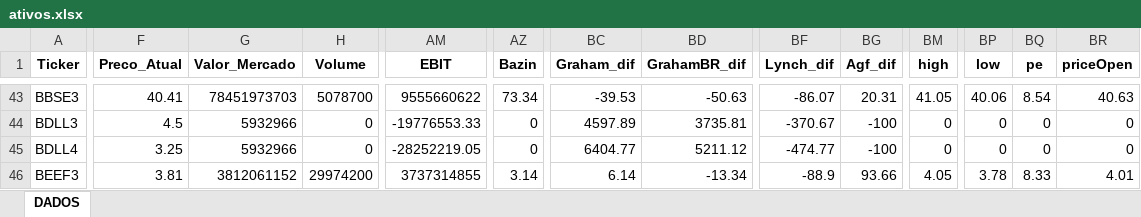
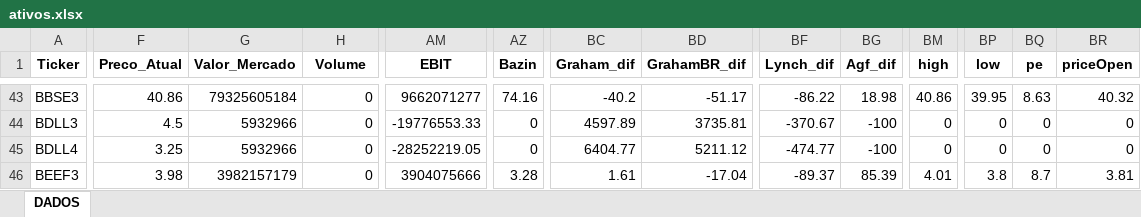
Before and after one commit to carlossobral/sobral_invest, an Excel workbook: data/ativos.xlsx, sheet DADOS, drawn as a sheet; only a part is shown, gaps mark what is left out; values as stored, in another font and other column widths than the file's, no borders; the diff covers the shown part only; the diff names each change by its address in the sheet, - before the commit and + after, or states it on an @@ line.

```diff
--- a/data/ativos.xlsx (sheet DADOS)
+++ b/data/ativos.xlsx (sheet DADOS)
-F43 (Preco_Atual): 40.41
+F43 (Preco_Atual): 40.86
-G43 (Valor_Mercado): 78451973703
+G43 (Valor_Mercado): 79325605184
-H43 (Volume): 5078700
+H43 (Volume): 0
-AM43 (EBIT): 9555660622
+AM43 (EBIT): 9662071277
-AZ43 (Bazin): 73.34
+AZ43 (Bazin): 74.16
-BC43 (Graham_dif): -39.53
+BC43 (Graham_dif): -40.2
-BD43 (GrahamBR_dif): -50.63
+BD43 (GrahamBR_dif): -51.17
-BF43 (Lynch_dif): -86.07
+BF43 (Lynch_dif): -86.22
-BG43 (Agf_dif): 20.31
+BG43 (Agf_dif): 18.98
-BM43 (high): 41.05
+BM43 (high): 40.86
-BP43 (low): 40.06
+BP43 (low): 39.95
-BQ43 (pe): 8.54
+BQ43 (pe): 8.63
-BR43 (priceOpen): 40.63
+BR43 (priceOpen): 40.32
-F46 (Preco_Atual): 3.81
+F46 (Preco_Atual): 3.98
-G46 (Valor_Mercado): 3812061152
+G46 (Valor_Mercado): 3982157179
-H46 (Volume): 29974200
+H46 (Volume): 0
-AM46 (EBIT): 3737314855
+AM46 (EBIT): 3904075666
-AZ46 (Bazin): 3.14
+AZ46 (Bazin): 3.28
-BC46 (Graham_dif): 6.14
+BC46 (Graham_dif): 1.61
-BD46 (GrahamBR_dif): -13.34
+BD46 (GrahamBR_dif): -17.04
-BF46 (Lynch_dif): -88.9
+BF46 (Lynch_dif): -89.37
-BG46 (Agf_dif): 93.66
+BG46 (Agf_dif): 85.39
-BM46 (high): 4.05
+BM46 (high): 4.01
-BP46 (low): 3.78
+BP46 (low): 3.8
-BQ46 (pe): 8.33
+BQ46 (pe): 8.7
-BR46 (priceOpen): 4.01
+BR46 (priceOpen): 3.81
```
Also changed, not shown: 556 edited cells elsewhere in this sheet, 1 other file.
